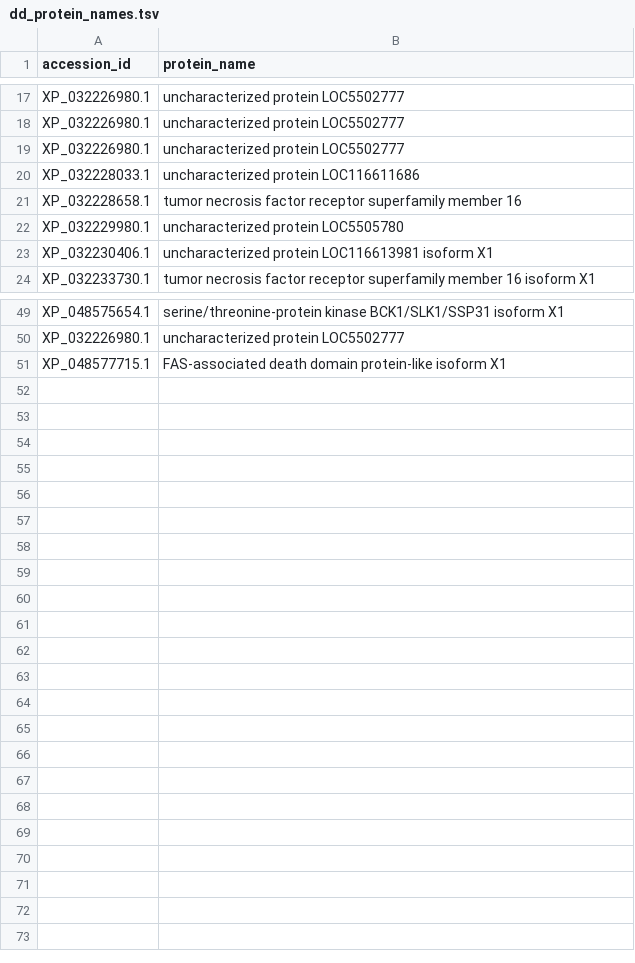
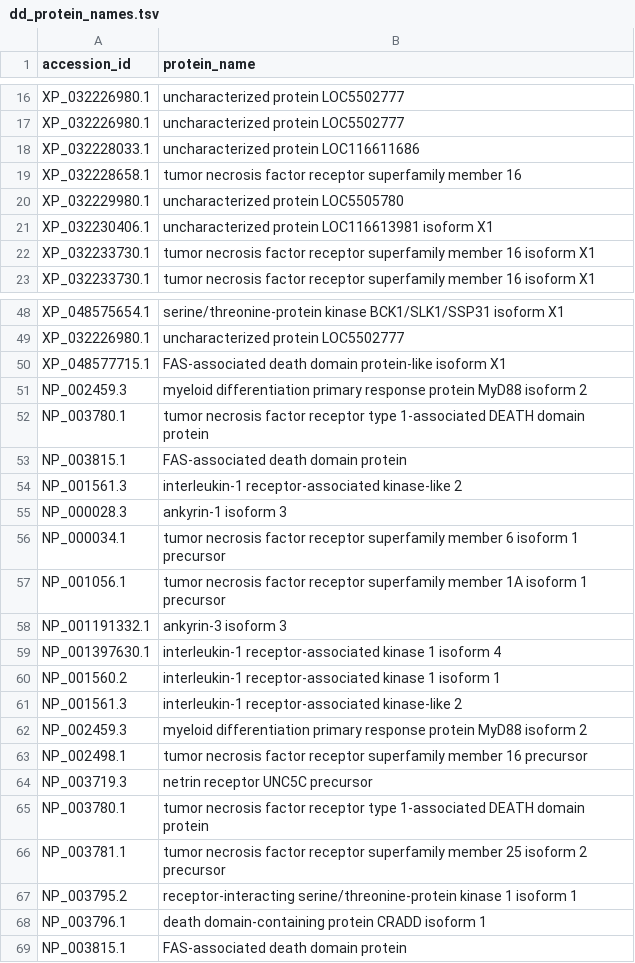
Before and after one commit to benjiec/tangle-coral, a TSV file: notes/dd/dd_protein_names.tsv, drawn as a sheet; only a part is shown, gaps mark what is left out; the diff covers the shown part only.

```diff
--- a/notes/dd/dd_protein_names.tsv
+++ b/notes/dd/dd_protein_names.tsv
@@ -18,3 +17,2 @@ XP_032226980.1	uncharacterized protein LOC5502777
 XP_032226980.1	uncharacterized protein LOC5502777
-XP_032226980.1	uncharacterized protein LOC5502777
 XP_032228033.1	uncharacterized protein LOC116611686
@@ -23,2 +21,3 @@ XP_032229980.1	uncharacterized protein LOC5505780
 XP_032230406.1	uncharacterized protein LOC116613981 isoform X1
+XP_032233730.1	tumor necrosis factor receptor superfamily member 16 isoform X1
 XP_032233730.1	tumor necrosis factor receptor superfamily member 16 isoform X1
@@ -51 +50,20 @@ XP_032226980.1	uncharacterized protein LOC5502777
 XP_048577715.1	FAS-associated death domain protein-like isoform X1
+NP_002459.3	myeloid differentiation primary response protein MyD88 isoform 2
+NP_003780.1	tumor necrosis factor receptor type 1-associated DEATH domain protein
+NP_003815.1	FAS-associated death domain protein
+NP_001561.3	interleukin-1 receptor-associated kinase-like 2
+NP_000028.3	ankyrin-1 isoform 3
+NP_000034.1	tumor necrosis factor receptor superfamily member 6 isoform 1 precursor
+NP_001056.1	tumor necrosis factor receptor superfamily member 1A isoform 1 precursor
+NP_001191332.1	ankyrin-3 isoform 3
+NP_001397630.1	interleukin-1 receptor-associated kinase 1 isoform 4
+NP_001560.2	interleukin-1 receptor-associated kinase 1 isoform 1
+NP_001561.3	interleukin-1 receptor-associated kinase-like 2
+NP_002459.3	myeloid differentiation primary response protein MyD88 isoform 2
+NP_002498.1	tumor necrosis factor receptor superfamily member 16 precursor
+NP_003719.3	netrin receptor UNC5C precursor
+NP_003780.1	tumor necrosis factor receptor type 1-associated DEATH domain protein
+NP_003781.1	tumor necrosis factor receptor superfamily member 25 isoform 2 precursor
+NP_003795.2	receptor-interacting serine/threonine-protein kinase 1 isoform 1
+NP_003796.1	death domain-containing protein CRADD isoform 1
+NP_003815.1	FAS-associated death domain protein
```
Also changed, not shown: 1 removed row elsewhere in this file, notes/dd/dd_proteins.tsv, 4 other files.
